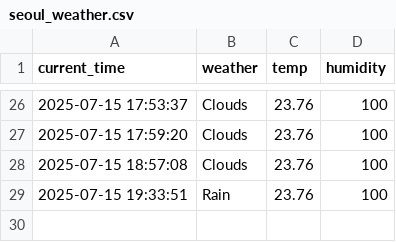
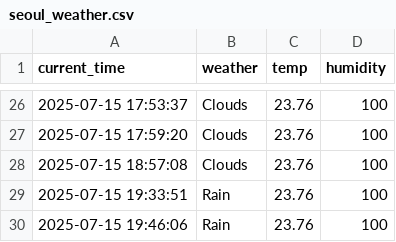
Before and after one commit to Lee0310-korea/seoul_weather_5, a CSV file: seoul_weather.csv, drawn as a sheet; only a part is shown, gaps mark what is left out.

```diff
--- a/seoul_weather.csv
+++ b/seoul_weather.csv
@@ -29 +29,2 @@ current_time,weather,temp,humidity
 2025-07-15 19:33:51,Rain,23.76,100
+2025-07-15 19:46:06,Rain,23.76,100
```
